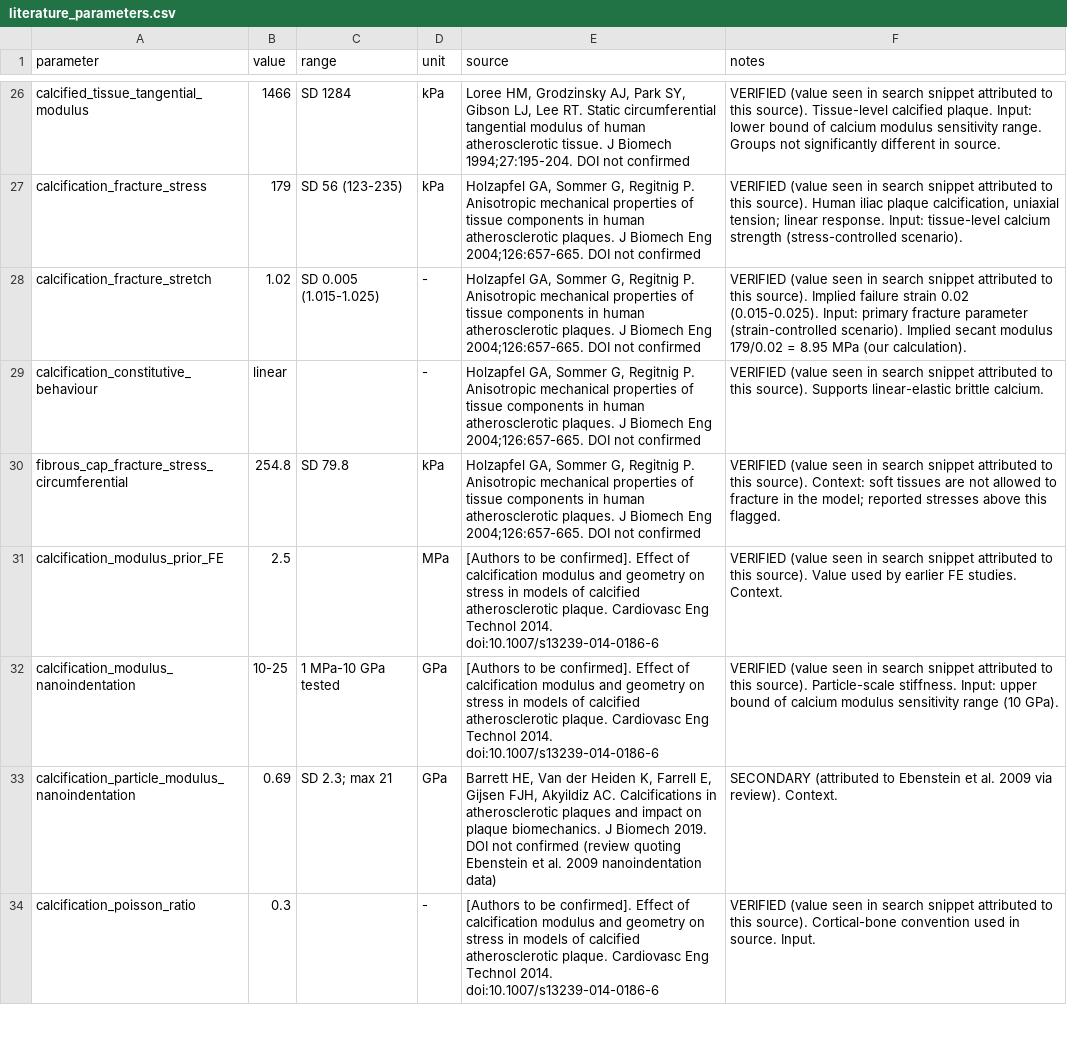
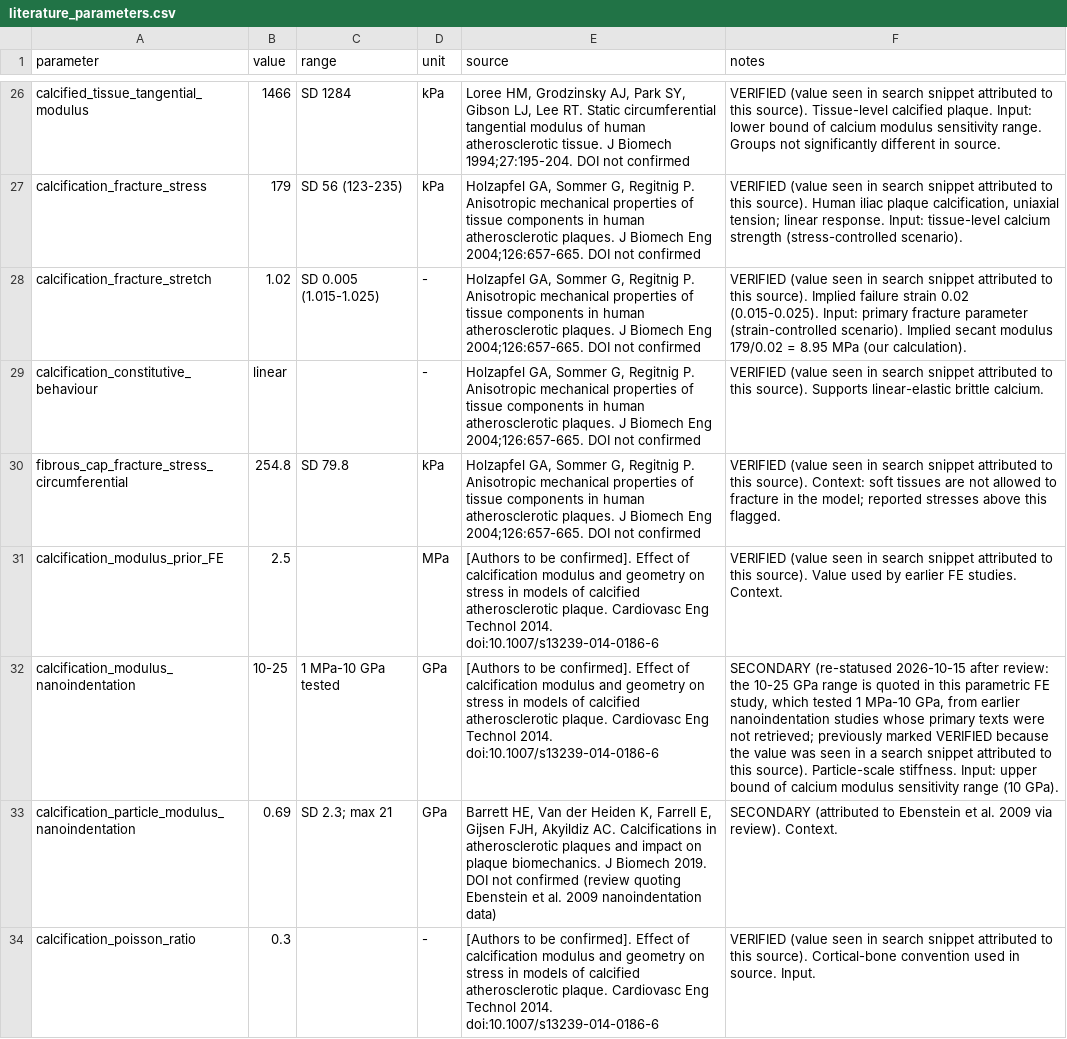
Before and after one commit to YazanGharaibeh2/DigitalTwins, a CSV file: digital-twin-ivl/params/literature_parameters.csv, drawn as a sheet; only a part is shown, gaps mark what is left out; the diff names each change by its address in the sheet, - before the commit and + after, or states it on an @@ line.

```diff
--- a/digital-twin-ivl/params/literature_parameters.csv
+++ b/digital-twin-ivl/params/literature_parameters.csv
-F32 (notes): VERIFIED (value seen in search snippet…
+F32 (notes): SECONDARY (re-statused 2026-10-15 after review: the 10-25 GPa range is quoted in this parametric FE study, which tested 1 MPa-10 GPa, from earlier nanoindentation studies whose primary texts were not retrieved; previously marked VERIFIED because the value was seen in a search snippet…
```
Also changed, not shown: digital-twin-ivl/params/model_assumptions.csv, 8 other files.
